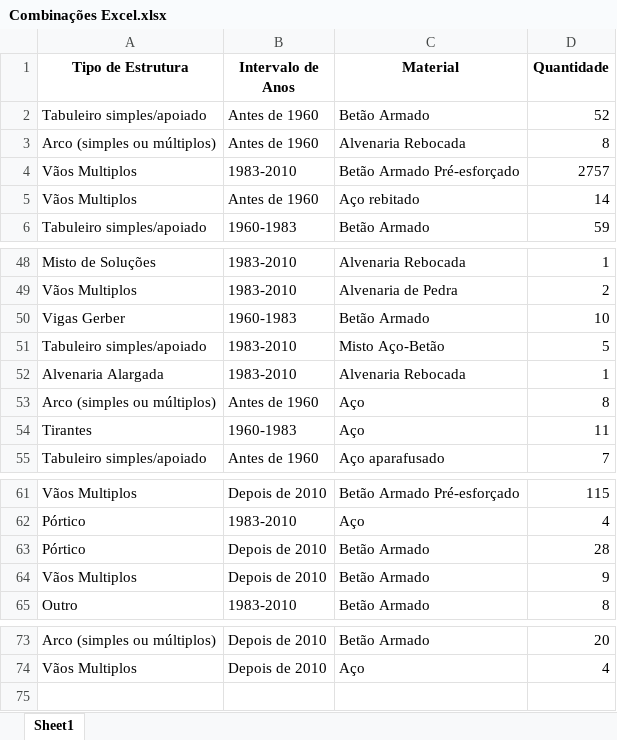
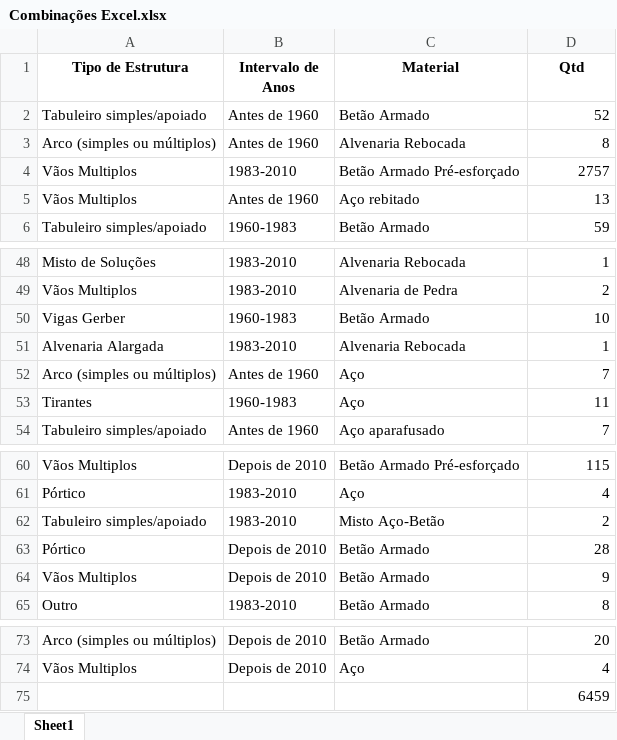
Before and after one commit to beatrizcn7/SAFENET-Bea, an Excel workbook: Combinações Excel.xlsx, sheet Sheet1, drawn as a sheet; only a part is shown, gaps mark what is left out; values as stored, in another font and other column widths than the file's, no borders; table styles not drawn; removed rows and columns are numbered as before the commit, all else as after; the diff names each change by its address in the sheet, - before the commit and + after, or states it on an @@ line.

Commit message:
Combinações Possíveis

```diff
--- a/Combinações Excel.xlsx (sheet Sheet1)
+++ b/Combinações Excel.xlsx (sheet Sheet1)
-D1: Quantidade
+D1: Qtd
-D5 (Qtd): 14
+D5 (Qtd): 13
-row 51: Tabuleiro simples/apoiado | 1983-2010 | Misto Aço-Betão | 5
-D52 (Qtd): 8
+D52 (Qtd): 7
+row 62: Tabuleiro simples/apoiado | 1983-2010 | Misto Aço-Betão | 2
+row 75:  |  |  | 6459
```
Also changed, not shown: Base de Dados.xlsx, Combinações Completas Excel.xlsx, 34 other files.
